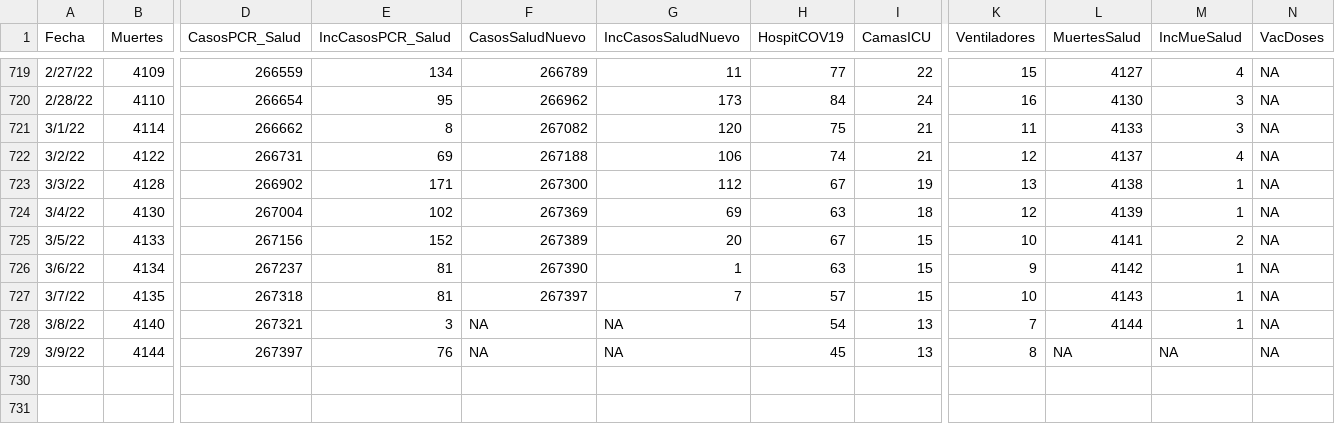
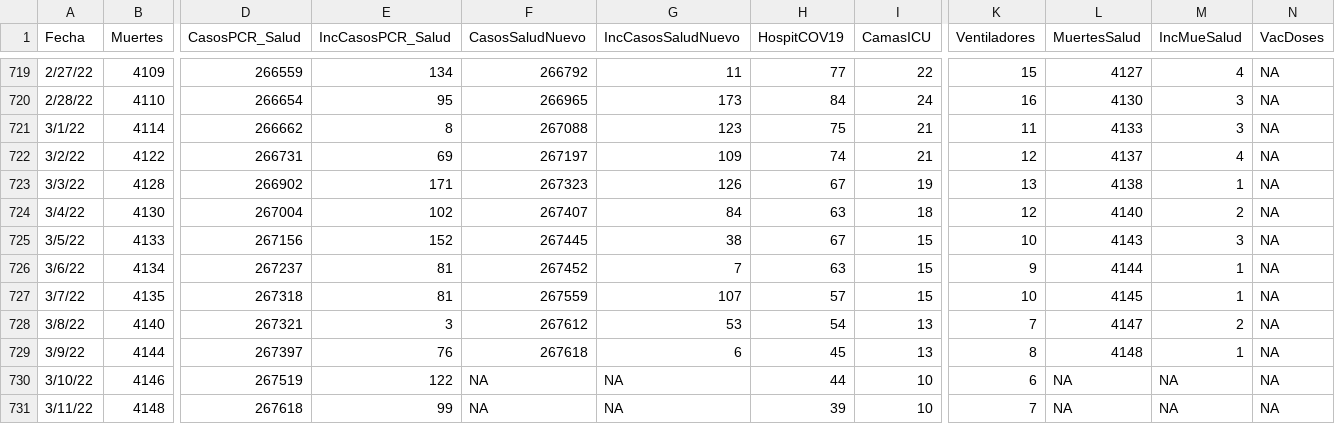
Before and after one commit to rafalab/covidpr, a CSV file: data/DatosMortalidad.csv, drawn as a sheet; only a part is shown, gaps mark what is left out; rows hold the shown columns only; the diff covers the shown part only; the diff names each change by its address in the sheet, - before the commit and + after, or states it on an @@ line.

```diff
--- a/data/DatosMortalidad.csv
+++ b/data/DatosMortalidad.csv
-F719 (CasosSaludNuevo): 266789
+F719 (CasosSaludNuevo): 266792
-F720 (CasosSaludNuevo): 266962
+F720 (CasosSaludNuevo): 266965
-F721 (CasosSaludNuevo): 267082
+F721 (CasosSaludNuevo): 267088
-G721 (IncCasosSaludNuevo): 120
+G721 (IncCasosSaludNuevo): 123
-F722 (CasosSaludNuevo): 267188
+F722 (CasosSaludNuevo): 267197
-G722 (IncCasosSaludNuevo): 106
+G722 (IncCasosSaludNuevo): 109
-F723 (CasosSaludNuevo): 267300
+F723 (CasosSaludNuevo): 267323
-G723 (IncCasosSaludNuevo): 112
+G723 (IncCasosSaludNuevo): 126
-F724 (CasosSaludNuevo): 267369
+F724 (CasosSaludNuevo): 267407
-G724 (IncCasosSaludNuevo): 69
+G724 (IncCasosSaludNuevo): 84
-L724 (MuertesSalud): 4139
+L724 (MuertesSalud): 4140
-M724 (IncMueSalud): 1
+M724 (IncMueSalud): 2
-F725 (CasosSaludNuevo): 267389
+F725 (CasosSaludNuevo): 267445
-G725 (IncCasosSaludNuevo): 20
+G725 (IncCasosSaludNuevo): 38
-L725 (MuertesSalud): 4141
+L725 (MuertesSalud): 4143
-M725 (IncMueSalud): 2
+M725 (IncMueSalud): 3
-F726 (CasosSaludNuevo): 267390
+F726 (CasosSaludNuevo): 267452
-G726 (IncCasosSaludNuevo): 1
+G726 (IncCasosSaludNuevo): 7
-L726 (MuertesSalud): 4142
+L726 (MuertesSalud): 4144
-F727 (CasosSaludNuevo): 267397
+F727 (CasosSaludNuevo): 267559
-G727 (IncCasosSaludNuevo): 7
+G727 (IncCasosSaludNuevo): 107
-L727 (MuertesSalud): 4143
+L727 (MuertesSalud): 4145
-F728 (CasosSaludNuevo): NA
+F728 (CasosSaludNuevo): 267612
-G728 (IncCasosSaludNuevo): NA
+G728 (IncCasosSaludNuevo): 53
-L728 (MuertesSalud): 4144
+L728 (MuertesSalud): 4147
-M728 (IncMueSalud): 1
+M728 (IncMueSalud): 2
-F729 (CasosSaludNuevo): NA
+F729 (CasosSaludNuevo): 267618
-G729 (IncCasosSaludNuevo): NA
+G729 (IncCasosSaludNuevo): 6
-L729 (MuertesSalud): NA
+L729 (MuertesSalud): 4148
-M729 (IncMueSalud): NA
+M729 (IncMueSalud): 1
+row 730: 3/10/22 | 4146 | 267519 | 122 | NA | NA | 44 | 10 | 6 | NA | NA | NA
+row 731: 3/11/22 | 4148 | 267618 | 99 | NA | NA | 39 | 10 | 7 | NA | NA | NA
```
Also changed, not shown: 57 edited cells elsewhere in this file.
